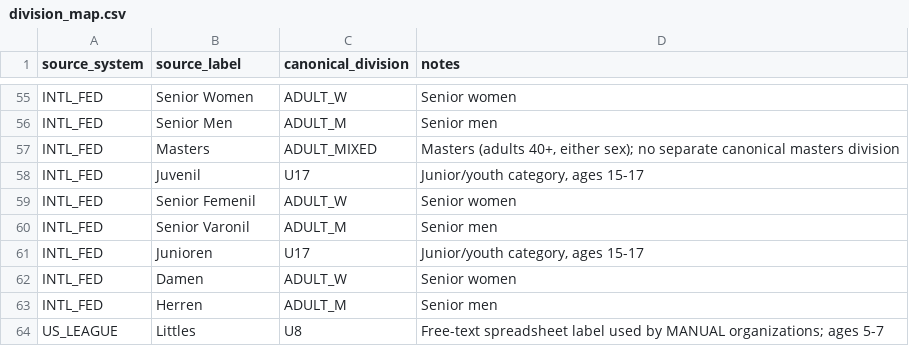
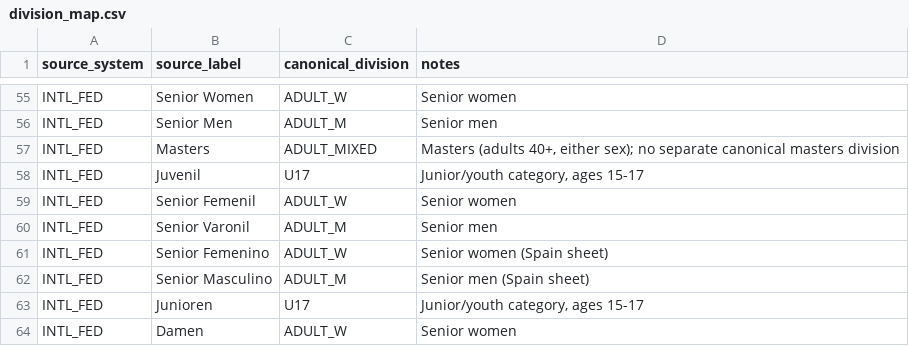
Before and after one commit to anna-malakhova-anna/football-project-next-gen, a CSV file: dbt/seeds/division_map.csv, drawn as a sheet; only a part is shown, gaps mark what is left out; the shorter side is filled out with more unchanged rows.

```diff
--- a/dbt/seeds/division_map.csv
+++ b/dbt/seeds/division_map.csv
@@ -60,2 +60,4 @@ INTL_FED,Senior Femenil,ADULT_W,Senior women
 INTL_FED,Senior Varonil,ADULT_M,Senior men
+INTL_FED,Senior Femenino,ADULT_W,Senior women (Spain sheet)
+INTL_FED,Senior Masculino,ADULT_M,Senior men (Spain sheet)
 INTL_FED,Junioren,U17,"Junior/youth category, ages 15-17"
```
Also changed, not shown: dbt/seeds/age_consent_rules.csv, dbt/seeds/country_map.csv, 37 other files.
